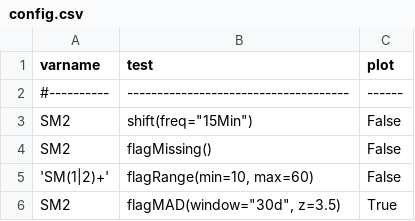
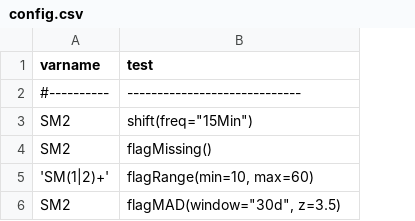
Before and after one commit to Helmholtz-UFZ/saqc, a CSV file: sphinxdoc/ressources/data/config.csv, drawn as a sheet; the diff names each change by its address in the sheet, - before the commit and + after, or states it on an @@ line.

Commit message:
fixed config file

```diff
--- a/sphinxdoc/ressources/data/config.csv
+++ b/sphinxdoc/ressources/data/config.csv
-column C (plot), rows 2-6: ------ | False | False | False | True
-B2 (test): -------------------------------------
+B2 (test): -----------------------------
```
